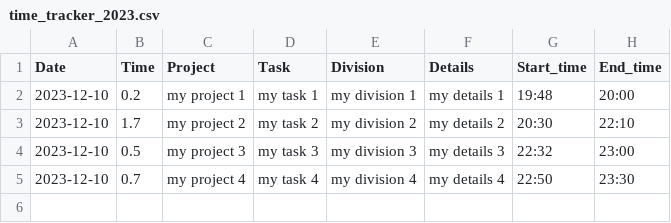
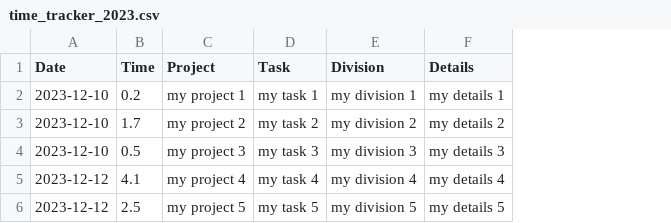
Before and after one commit to hesantech/MTT, a CSV file: time_tracker_2023.csv, drawn as a sheet; removed rows and columns are numbered as before the commit, all else as after; the diff names each change by its address in the sheet, - before the commit and + after, or states it on an @@ line.

Commit message:
Time calculation logic change and code update

```diff
--- a/time_tracker_2023.csv
+++ b/time_tracker_2023.csv
-column G (Start_time), rows 2-5: 19:48 | 20:30 | 22:32 | 22:50
-column H (End_time), rows 2-5: 20:00 | 22:10 | 23:00 | 23:30
-A5 (Date): 2023-12-10
+A5 (Date): 2023-12-12
-B5 (Time): 0.7
+B5 (Time): 4.1
+row 6: 2023-12-12 | 2.5 | my project 5 | my task 5 | my division 5 | my details 5
```
Also changed, not shown: 2 other files.
